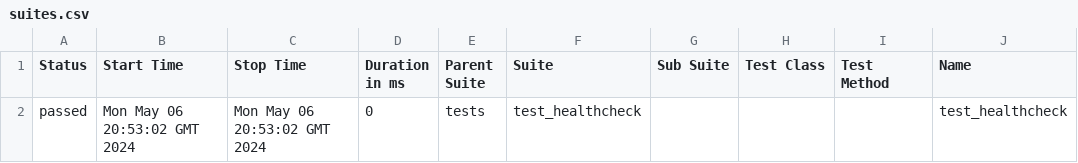
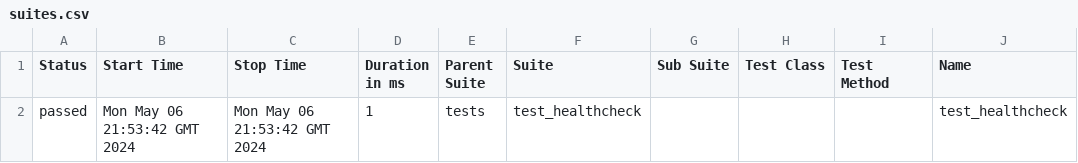
Before and after one commit to Vitosgmailcom/askgit_v3, a CSV file: data/suites.csv, drawn as a sheet; only a part is shown; the diff names each change by its address in the sheet, - before the commit and + after, or states it on an @@ line.

```diff
--- a/data/suites.csv
+++ b/data/suites.csv
-B2 (Start Time): Mon May 06 20:53:02 GMT 2024
+B2 (Start Time): Mon May 06 21:53:42 GMT 2024
-C2 (Stop Time): Mon May 06 20:53:02 GMT 2024
+C2 (Stop Time): Mon May 06 21:53:42 GMT 2024
-D2 (Duration in ms): 0
+D2 (Duration in ms): 1
```
Also changed, not shown: 15 other files.
